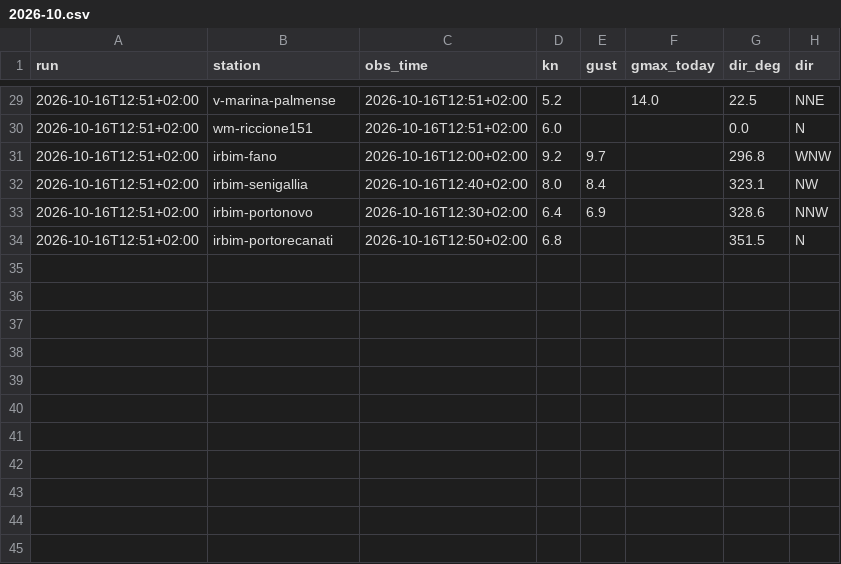
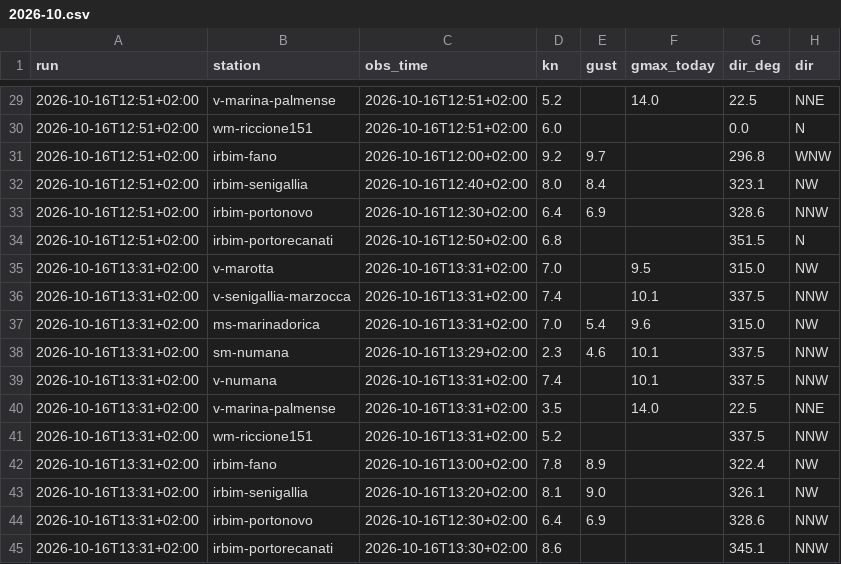
Before and after one commit to giuliobellitti-cell/spot-board-dati, a CSV file: data/obs/2026-10.csv, drawn as a sheet; only a part is shown, gaps mark what is left out.

```diff
--- a/data/obs/2026-10.csv
+++ b/data/obs/2026-10.csv
@@ -34 +34,12 @@ run,station,obs_time,kn,gust,gmax_today,dir_deg,dir
 2026-10-16T12:51+02:00,irbim-portorecanati,2026-10-16T12:50+02:00,6.8,,,351.5,N
+2026-10-16T13:31+02:00,v-marotta,2026-10-16T13:31+02:00,7.0,,9.5,315.0,NW
+2026-10-16T13:31+02:00,v-senigallia-marzocca,2026-10-16T13:31+02:00,7.4,,10.1,337.5,NNW
+2026-10-16T13:31+02:00,ms-marinadorica,2026-10-16T13:31+02:00,7.0,5.4,9.6,315.0,NW
+2026-10-16T13:31+02:00,sm-numana,2026-10-16T13:29+02:00,2.3,4.6,10.1,337.5,NNW
+2026-10-16T13:31+02:00,v-numana,2026-10-16T13:31+02:00,7.4,,10.1,337.5,NNW
+2026-10-16T13:31+02:00,v-marina-palmense,2026-10-16T13:31+02:00,3.5,,14.0,22.5,NNE
+2026-10-16T13:31+02:00,wm-riccione151,2026-10-16T13:31+02:00,5.2,,,337.5,NNW
+2026-10-16T13:31+02:00,irbim-fano,2026-10-16T13:00+02:00,7.8,8.9,,322.4,NW
+2026-10-16T13:31+02:00,irbim-senigallia,2026-10-16T13:20+02:00,8.1,9.0,,326.1,NW
+2026-10-16T13:31+02:00,irbim-portonovo,2026-10-16T12:30+02:00,6.4,6.9,,328.6,NNW
+2026-10-16T13:31+02:00,irbim-portorecanati,2026-10-16T13:30+02:00,8.6,,,345.1,NNW
```
Also changed, not shown: 2 other files.
